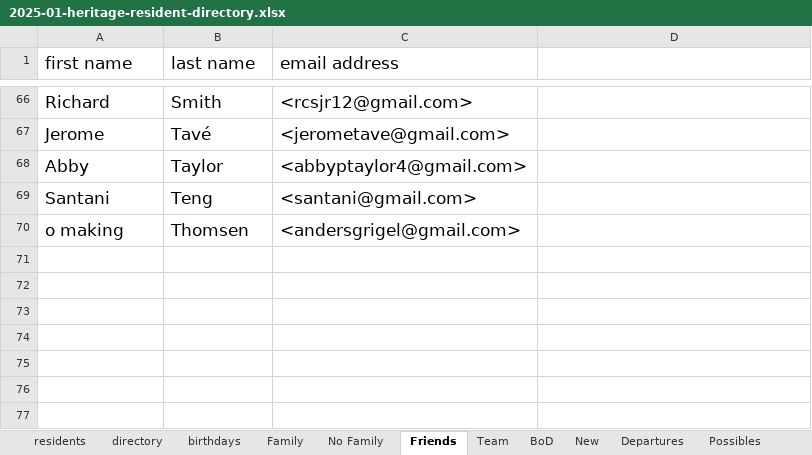
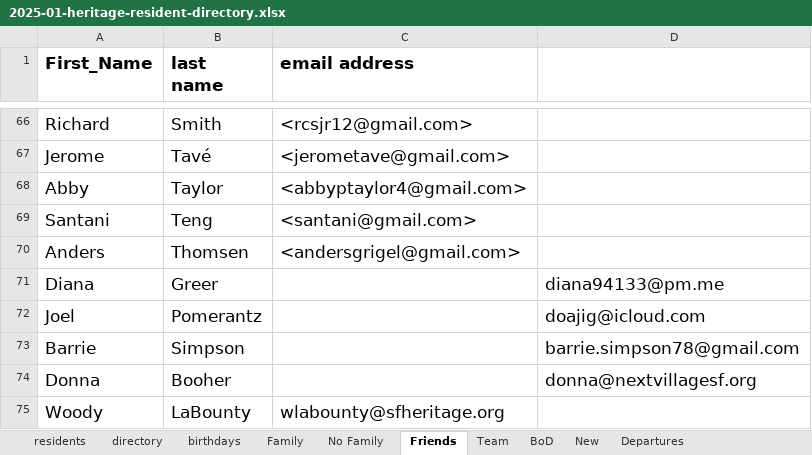
Before and after one commit to theo-armour/agenda, an Excel workbook: 3-1-heritage/0-heritage-happenings/2025/01-january-hh/resident-directory/2025-01-heritage-resident-directory.xlsx, sheet Friends, drawn as a sheet; only a part is shown, gaps mark what is left out; values as stored, in another font and other column widths than the file's, no borders; the diff names each change by its address in the sheet, - before the commit and + after, or states it on an @@ line.

Commit message:
Update resident name in mail merge document and add centenary meeting notes

```diff
--- a/3-1-heritage/0-heritage-happenings/2025/01-january-hh/resident-directory/2025-01-heritage-resident-directory.xlsx (sheet Friends)
+++ b/3-1-heritage/0-heritage-happenings/2025/01-january-hh/resident-directory/2025-01-heritage-resident-directory.xlsx (sheet Friends)
-sheet tab: Possibles
-A1: first name
+A1: First_Name
-A1:C1 bold: off
+A1:C1 bold: on
-A70 (First_Name): o making
+A70 (First_Name): Anders
+row 71: Diana | Greer |  | diana94133@pm.me
+row 72: Joel | Pomerantz |  | doajig@icloud.com
+row 73: Barrie | Simpson |  | barrie.simpson78@gmail.com
+row 74: Donna | Booher |  | donna@nextvillagesf.org
+row 75: Woody | LaBounty | wlabounty@sfheritage.org
```
Also changed, not shown: sheet Family, sheet New, sheet Team, sheet BoD, sheet Departures, sheet No Family, 1 more sheet, 3 other files.
